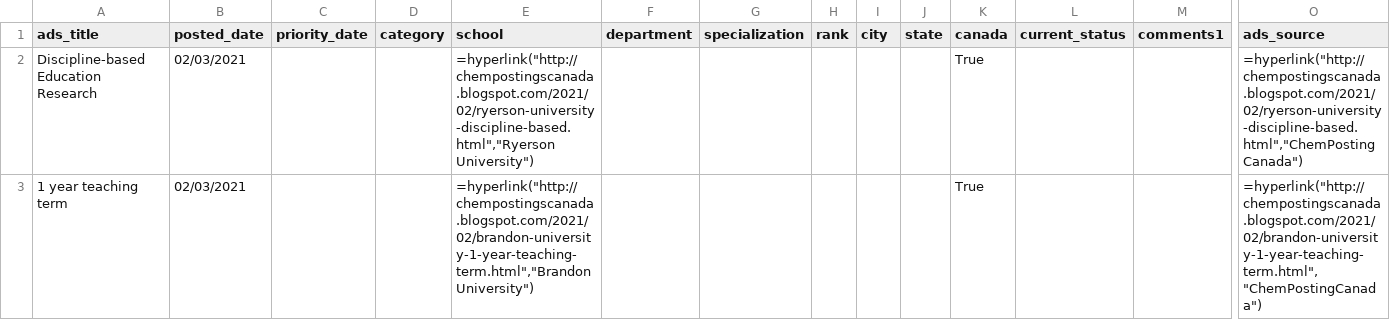
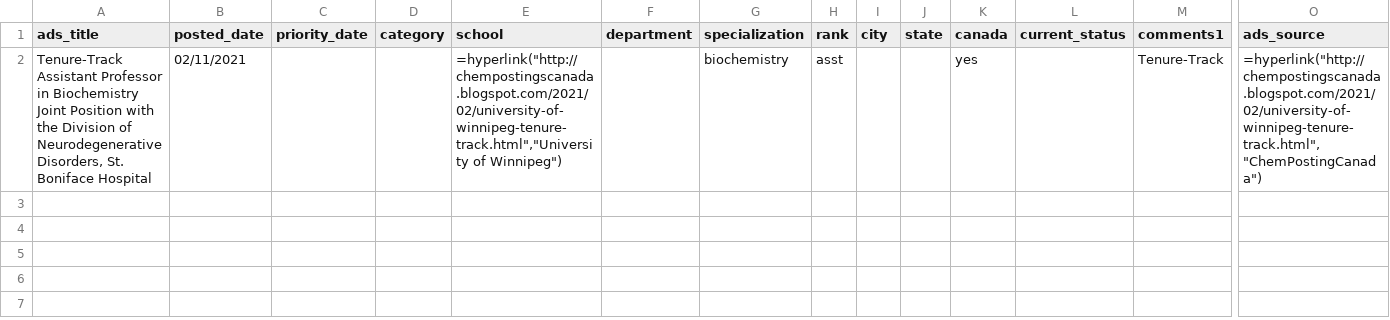
Before and after one commit to khoivan88/chemjobber-faculty-jobs-list-automation, a CSV file: data/chempostingcanada_jobs.csv, drawn as a sheet; only a part is shown, gaps mark what is left out; removed rows and columns are numbered as before the commit, all else as after; rows hold the shown columns only; the diff names each change by its address in the sheet, - before the commit and + after, or states it on an @@ line.

Commit message:
Feat: add 'specialization', 'rank', and 'tenure' comments for ChemPostingCanada

```diff
--- a/data/chempostingcanada_jobs.csv
+++ b/data/chempostingcanada_jobs.csv
-row 2: Discipline-based Education Research | 02/03/2021 |  |  | =hyperlink("http://chempostingscanada.blogspot.com/2021/02/ryerson-university-discipline-based.html","Ryerson University") |  |  |  |  |  | True |  |  | =hyperlink("http://chempostingscanada.blogspot.com/2021/02/ryerson-university-discipline-based.html","ChemPostingCanada")
-row 3: 1 year teaching term | 02/03/2021 |  |  | =hyperlink("http://chempostingscanada.blogspot.com/2021/02/brandon-university-1-year-teaching-term.html","Brandon University") |  |  |  |  |  | True |  |  | =hyperlink("http://chempostingscanada.blogspot.com/2021/02/brandon-university-1-year-teaching-term.html","ChemPostingCanada")
+row 2: Tenure-Track Assistant Professor in Biochemistry Joint Position with the Division of Neurodegenerative Disorders, St. Boniface Hospital | 02/11/2021 |  |  | =hyperlink("http://chempostingscanada.blogspot.com/2021/02/university-of-winnipeg-tenure-track.html","University of Winnipeg") |  | biochemistry | asst |  |  | yes |  | Tenure-Track | =hyperlink("http://chempostingscanada.blogspot.com/2021/02/university-of-winnipeg-tenure-track.html","ChemPostingCanada")
```
Also changed, not shown: 1 other file.
